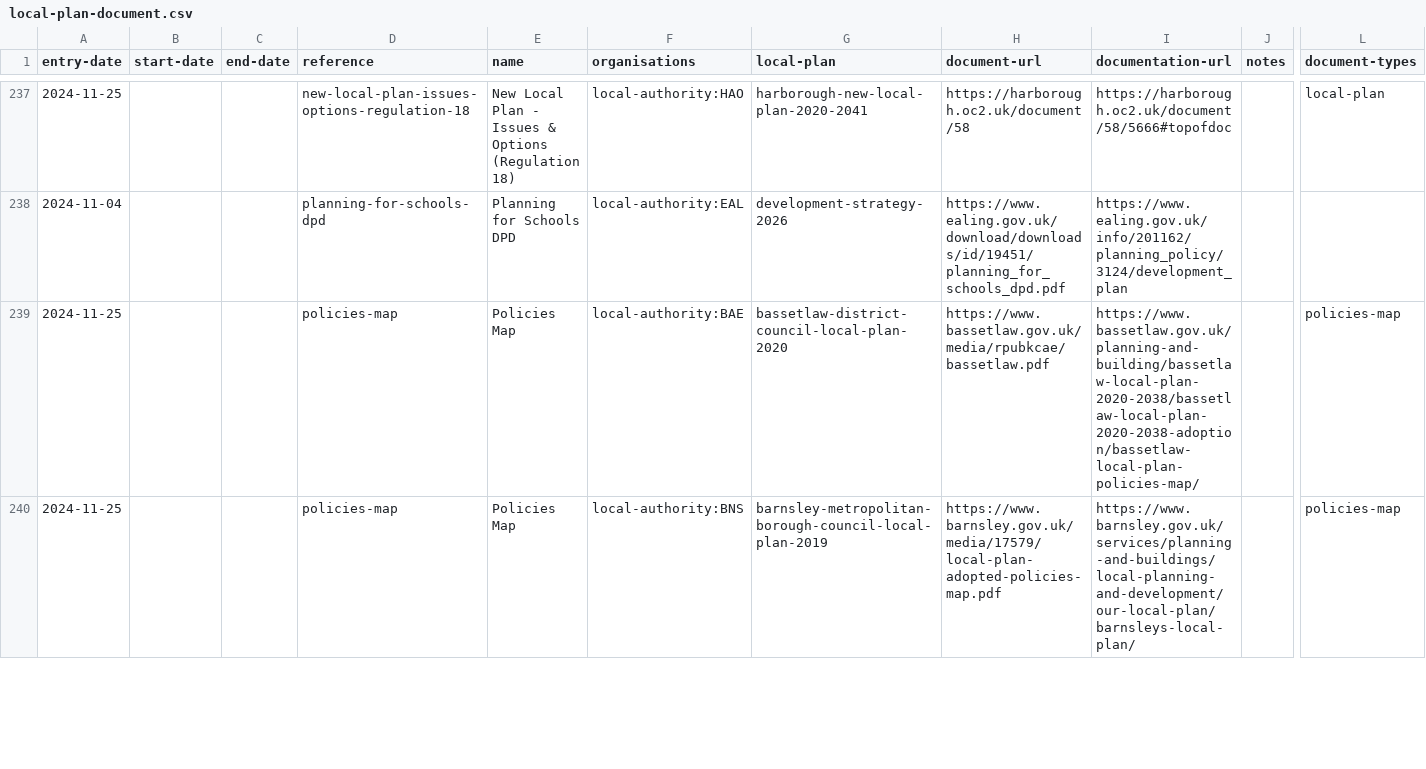
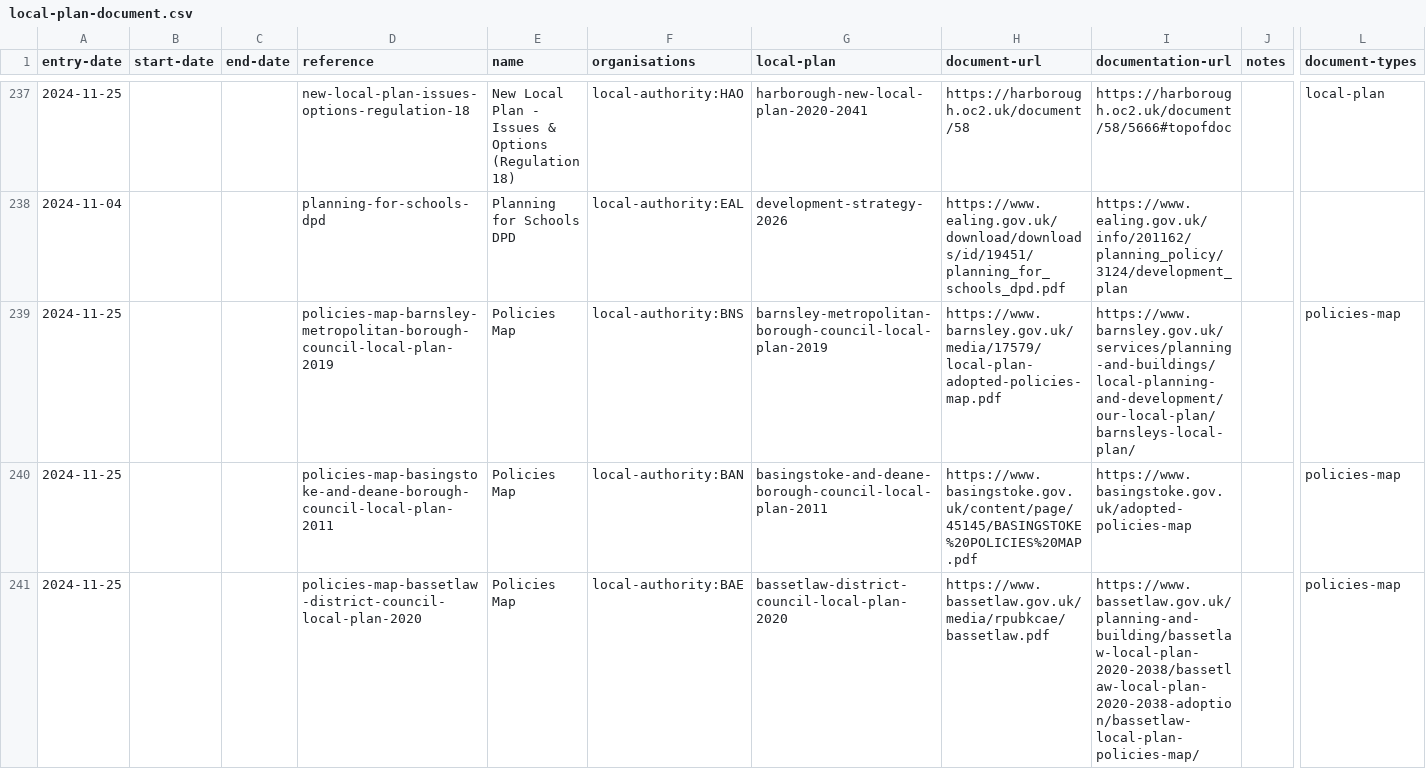
Before and after one commit to digital-land/local-plans-explorer, a CSV file: data/export/local-plan-document.csv, drawn as a sheet; only a part is shown, gaps mark what is left out; addresses are those after the commit; rows hold the shown columns only; the diff covers the shown part only; the diff names each change by its address in the sheet, - before the commit and + after, or states it on an @@ line.

Commit message:
fix duplicate document references

```diff
--- a/data/export/local-plan-document.csv
+++ b/data/export/local-plan-document.csv
-D239 (reference): policies-map
+D239 (reference): policies-map-barnsley-metropolitan-borough-council-local-plan-2019
-F239 (organisations): local-authority:BAE
+F239 (organisations): local-authority:BNS
-G239 (local-plan): bassetlaw-district-council-local-plan-2020
+G239 (local-plan): barnsley-metropolitan-borough-council-local-plan-2019
-H239 (document-url): https://www.bassetlaw.gov.uk/media/rpubkcae/bassetlaw.pdf
+H239 (document-url): https://www.barnsley.gov.uk/media/17579/local-plan-adopted-policies-map.pdf
-I239 (documentation-url): https://www.bassetlaw.gov.uk/planning-and-building/bassetlaw-local-plan-2020-2038/bassetlaw-local-plan-2020-2038-adoption/bassetlaw-local-plan-policies-map/
+I239 (documentation-url): https://www.barnsley.gov.uk/services/planning-and-buildings/local-planning-and-development/our-local-plan/barnsleys-local-plan/
+row 240: 2024-11-25 |  |  | policies-map-basingstoke-and-deane-borough-council-local-plan-2011 | Policies Map | local-authority:BAN | basingstoke-and-deane-borough-council-local-plan-2011 | https://www.basingstoke.gov.uk/content/page/45145/BASINGSTOKE%20POLICIES%20MAP.pdf | https://www.basingstoke.gov.uk/adopted-policies-map |  | policies-map
-D241 (reference): policies-map
+D241 (reference): policies-map-bassetlaw-district-council-local-plan-2020
-F241 (organisations): local-authority:BNS
+F241 (organisations): local-authority:BAE
-G241 (local-plan): barnsley-metropolitan-borough-council-local-plan-2019
+G241 (local-plan): bassetlaw-district-council-local-plan-2020
-H241 (document-url): https://www.barnsley.gov.uk/media/17579/local-plan-adopted-policies-map.pdf
+H241 (document-url): https://www.bassetlaw.gov.uk/media/rpubkcae/bassetlaw.pdf
-I241 (documentation-url): https://www.barnsley.gov.uk/services/planning-and-buildings/local-planning-and-development/our-local-plan/barnsleys-local-plan/
+I241 (documentation-url): https://www.bassetlaw.gov.uk/planning-and-building/bassetlaw-local-plan-2020-2038/bassetlaw-local-plan-2020-2038-adoption/bassetlaw-local-plan-policies-map/
```
Also changed, not shown: 9 added rows, 10 removed rows, 2 moved rows and 9 edited cells elsewhere in this file, data/export/local-plan.csv, 1 other file.
